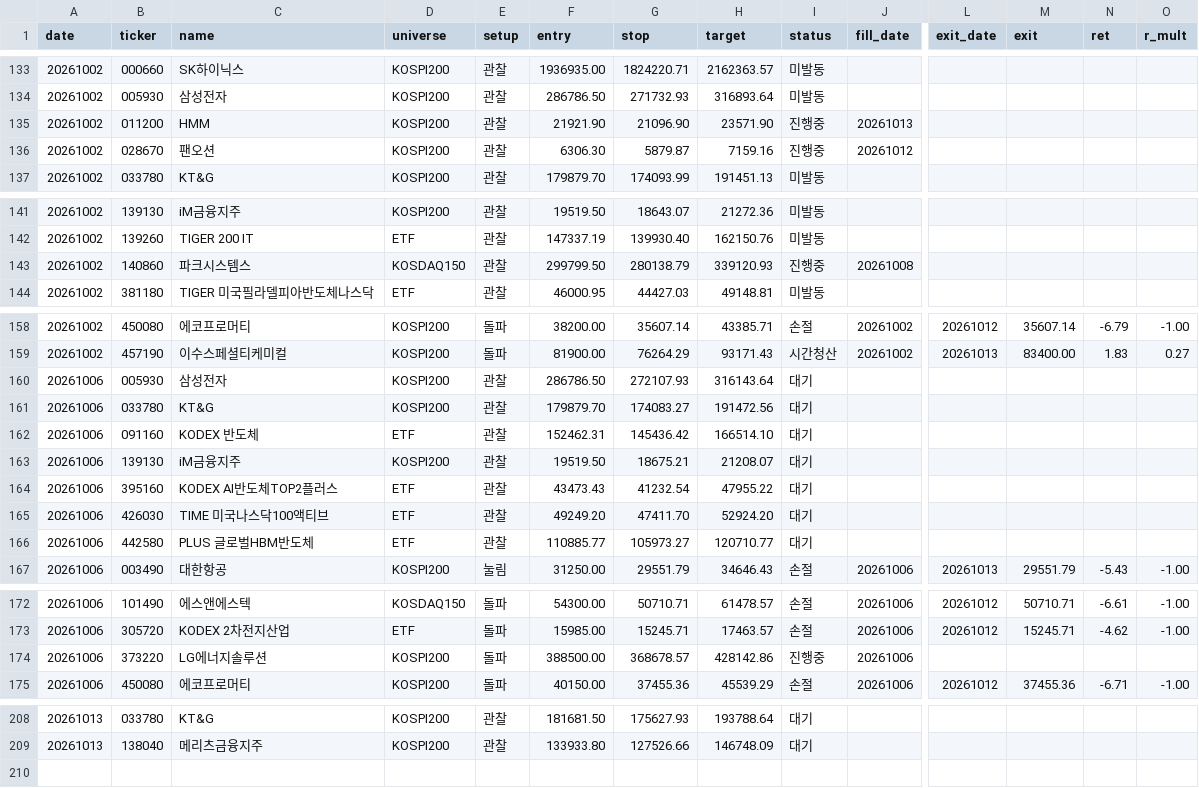
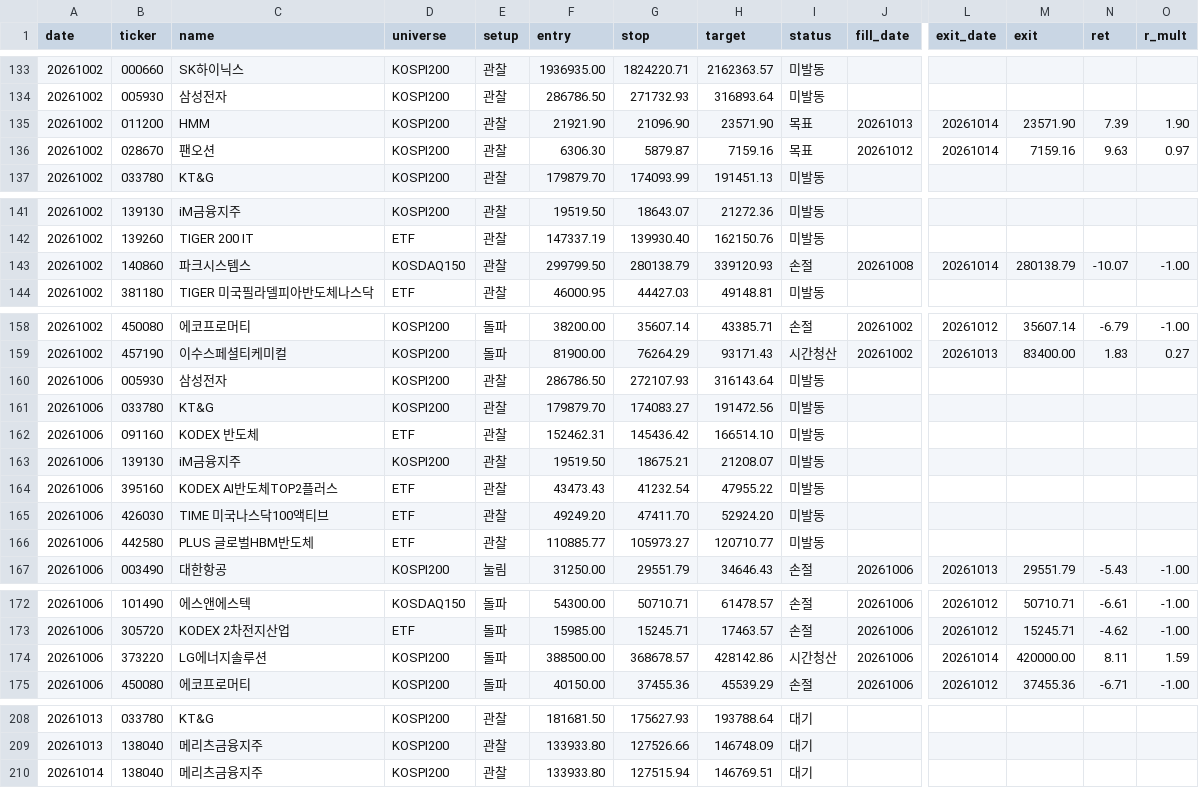
Before and after one commit to khj78889-rgb/daily-market-brief, a CSV file: swing/history.csv, drawn as a sheet; only a part is shown, gaps mark what is left out; rows hold the shown columns only; the diff covers the shown part only; the diff names each change by its address in the sheet, - before the commit and + after, or states it on an @@ line.

```diff
--- a/swing/history.csv
+++ b/swing/history.csv
-I135:I136 (status): 진행중
+I135:I136 (status): 목표
-L135:L136 (exit_date): (empty)
+L135:L136 (exit_date): 20261014
-M135 (exit): (empty)
+M135 (exit): 23571.90
-N135 (ret): (empty)
+N135 (ret): 7.39
-O135 (r_mult): (empty)
+O135 (r_mult): 1.90
-M136 (exit): (empty)
+M136 (exit): 7159.16
-N136 (ret): (empty)
+N136 (ret): 9.63
-O136 (r_mult): (empty)
+O136 (r_mult): 0.97
-I143 (status): 진행중
+I143 (status): 손절
-L143 (exit_date): (empty)
+L143 (exit_date): 20261014
-M143 (exit): (empty)
+M143 (exit): 280138.79
-N143 (ret): (empty)
+N143 (ret): -10.07
-O143 (r_mult): (empty)
+O143 (r_mult): -1.00
-I160:I166 (status): 대기
+I160:I166 (status): 미발동
-I174 (status): 진행중
+I174 (status): 시간청산
-L174 (exit_date): (empty)
+L174 (exit_date): 20261014
-M174 (exit): (empty)
+M174 (exit): 420000.00
-N174 (ret): (empty)
+N174 (ret): 8.11
-O174 (r_mult): (empty)
+O174 (r_mult): 1.59
+row 210: 20261014 | 138040 | 메리츠금융지주 | KOSPI200 | 관찰 | 133933.80 | 127515.94 | 146769.51 | 대기
```
Also changed, not shown: 8 edited cells elsewhere in this file, 3 other files.
